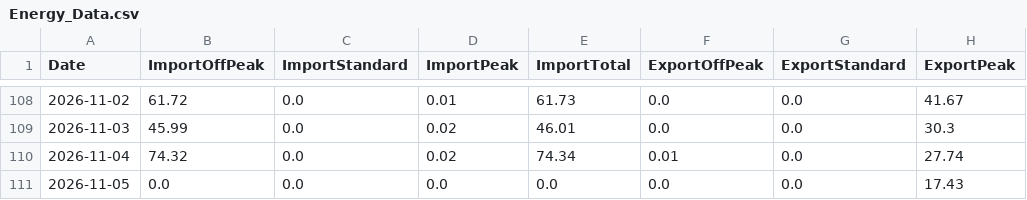
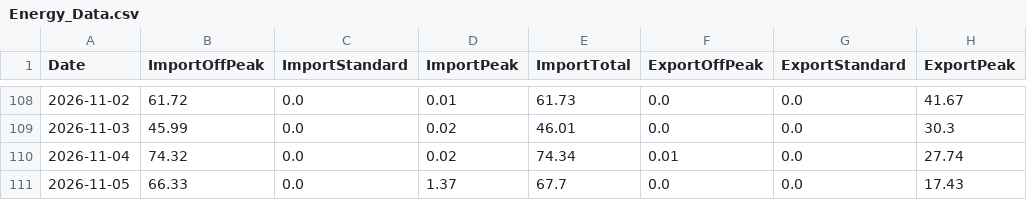
Before and after one commit to Alan-K/public-csv, a CSV file: Energy_Data.csv, drawn as a sheet; only a part is shown, gaps mark what is left out; the diff names each change by its address in the sheet, - before the commit and + after, or states it on an @@ line.

```diff
--- a/Energy_Data.csv
+++ b/Energy_Data.csv
-B111 (ImportOffPeak): 0.0
+B111 (ImportOffPeak): 66.33
-D111 (ImportPeak): 0.0
+D111 (ImportPeak): 1.37
-E111 (ImportTotal): 0.0
+E111 (ImportTotal): 67.7
```
